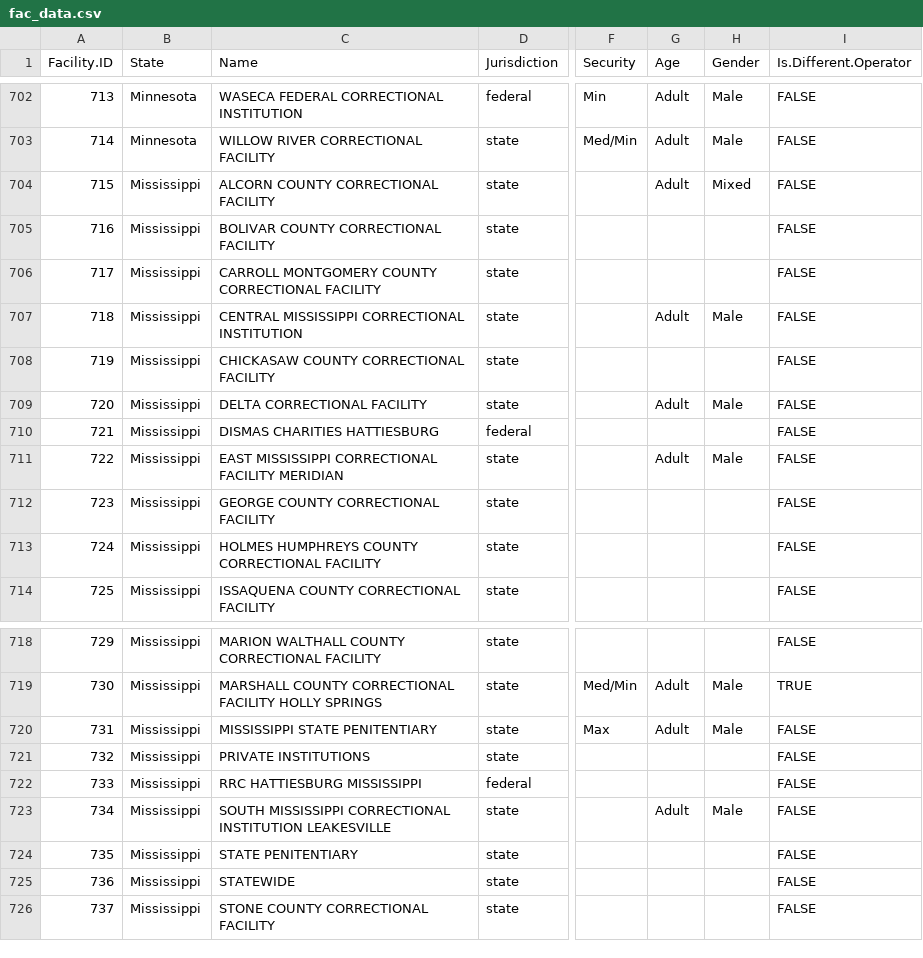
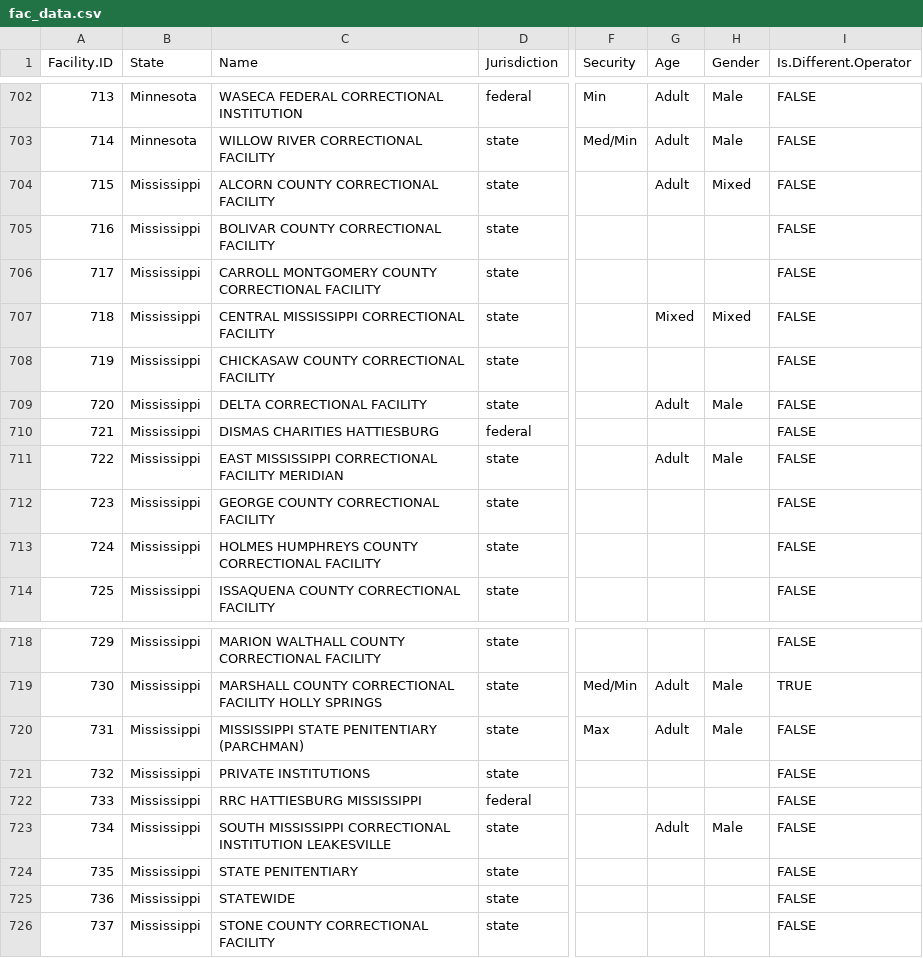
Before and after one commit to uclalawcovid19behindbars/facility_data, a CSV file: data/fac_data.csv, drawn as a sheet; only a part is shown, gaps mark what is left out; the diff covers the shown part only; the diff names each change by its address in the sheet, - before the commit and + after, or states it on an @@ line.

```diff
--- a/data/fac_data.csv
+++ b/data/fac_data.csv
-C707 (Name): CENTRAL MISSISSIPPI CORRECTIONAL INSTITUTION
+C707 (Name): CENTRAL MISSISSIPPI CORRECTIONAL FACILITY
-G707 (Age): Adult
+G707 (Age): Mixed
-H707 (Gender): Male
+H707 (Gender): Mixed
-C720 (Name): MISSISSIPPI STATE PENITENTIARY
+C720 (Name): MISSISSIPPI STATE PENITENTIARY (PARCHMAN)
```
Also changed, not shown: 4 removed rows and 13 edited cells elsewhere in this file, data/fac_spellings.csv, 1 other file.
